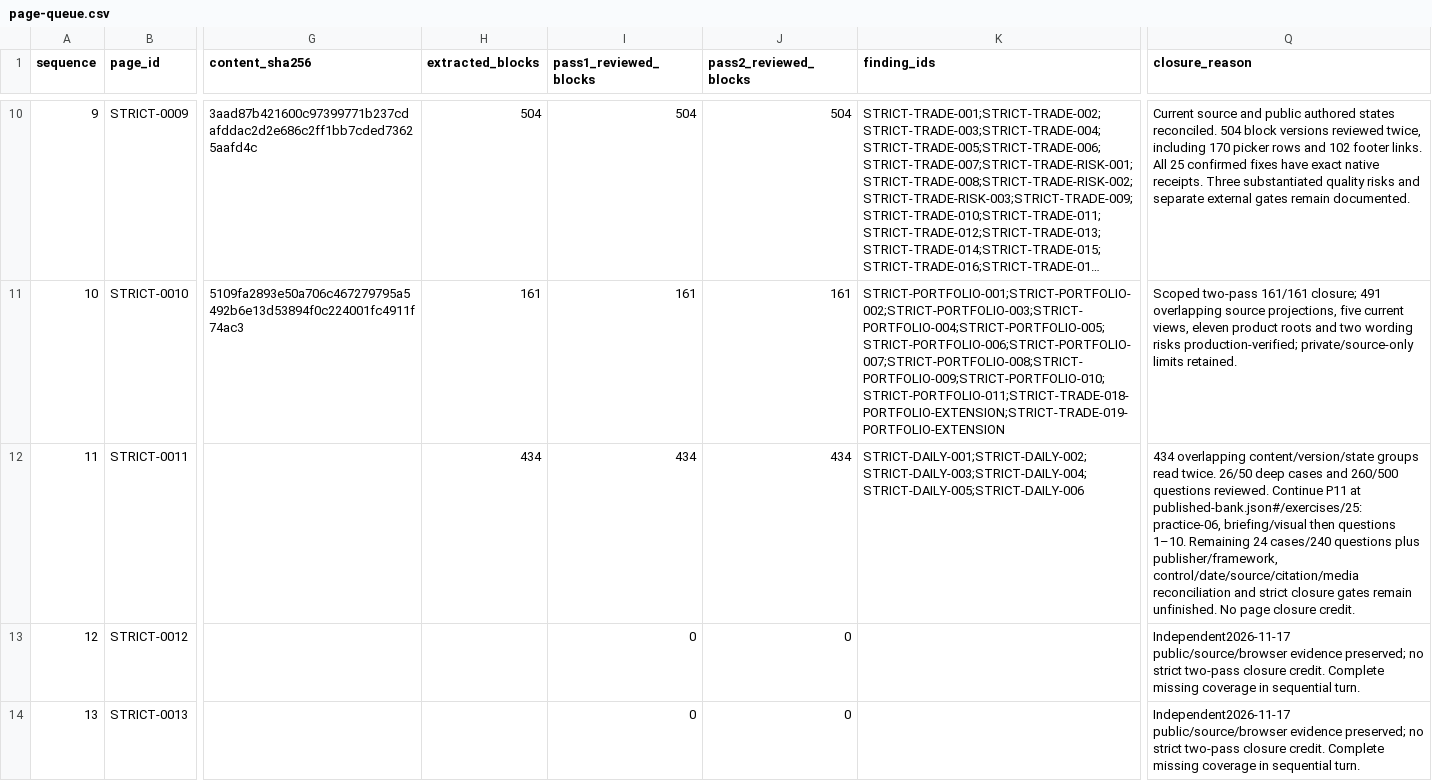
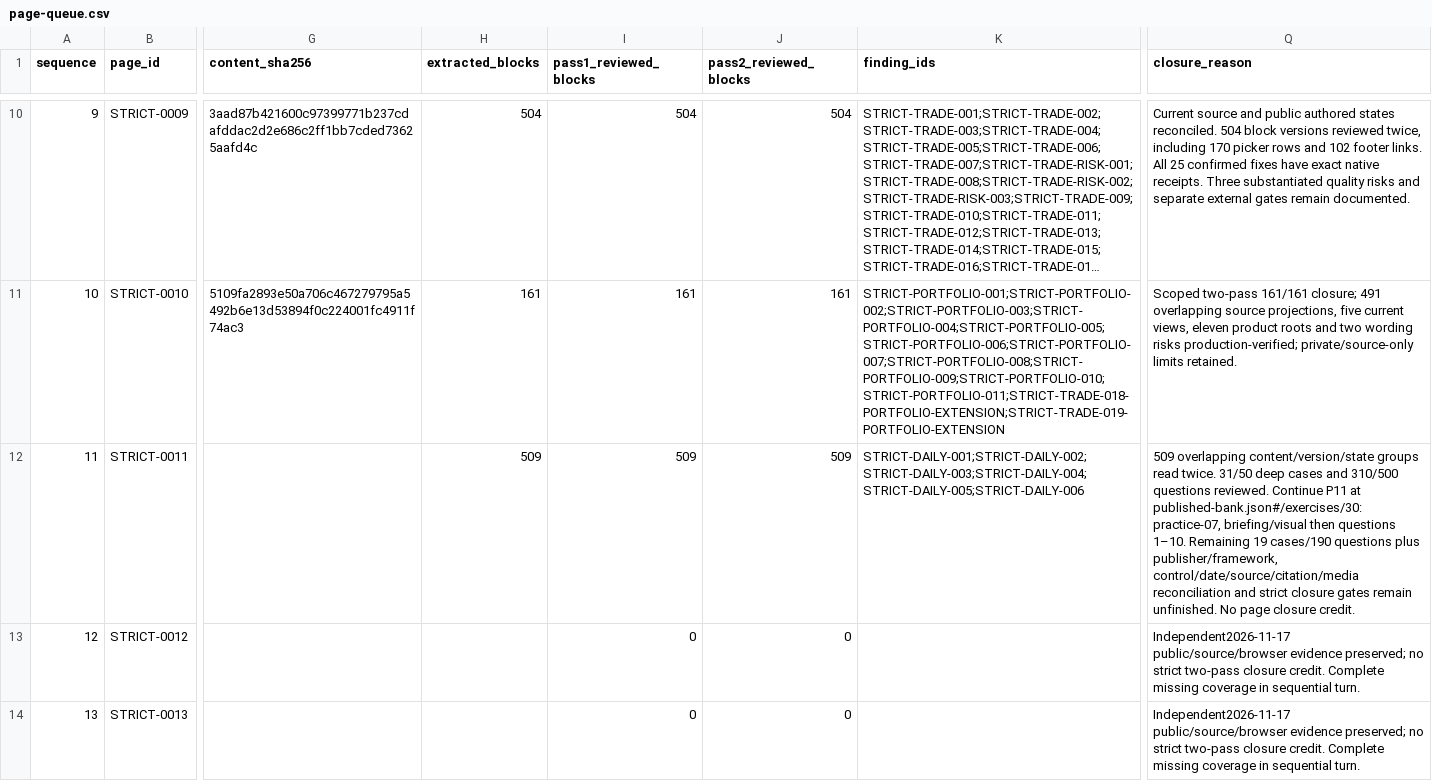
Before and after one commit to anugaweerasinghe1-del/trading101, a CSV file: docs/audits/issue-430/sequential-2026-11-16/page-queue.csv, drawn as a sheet; only a part is shown, gaps mark what is left out; long unchanged cells end in …; the diff names each change by its address in the sheet, - before the commit and + after, or states it on an @@ line.

Commit message:
docs(audit): record 31 complete Daily case rereads without page closure

```diff
--- a/docs/audits/issue-430/sequential-2026-11-16/page-queue.csv
+++ b/docs/audits/issue-430/sequential-2026-11-16/page-queue.csv
-H12 (extracted_blocks): 434
+H12 (extracted_blocks): 509
-I12 (pass1_reviewed_blocks): 434
+I12 (pass1_reviewed_blocks): 509
-J12 (pass2_reviewed_blocks): 434
+J12 (pass2_reviewed_blocks): 509
-Q12 (closure_reason): 434 overlapping content/version/state groups read twice. 26/50 deep cases and 260/500 questions reviewed. Continue P11 at published-bank.json#/exercises/25: practice-06, briefing/visual then questions 1–10. Remaining 24 cases/240 questions plus…
+Q12 (closure_reason): 509 overlapping content/version/state groups read twice. 31/50 deep cases and 310/500 questions reviewed. Continue P11 at published-bank.json#/exercises/30: practice-07, briefing/visual then questions 1–10. Remaining 19 cases/190 questions plus…
```
Also changed, not shown: 8 other files.
